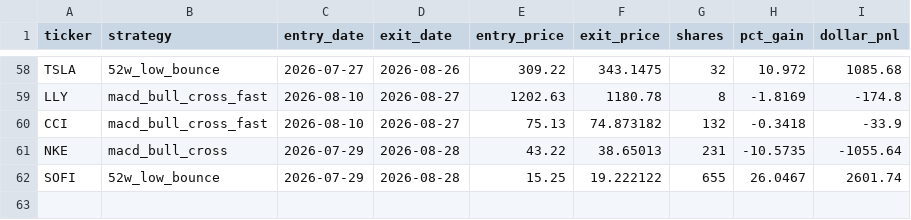
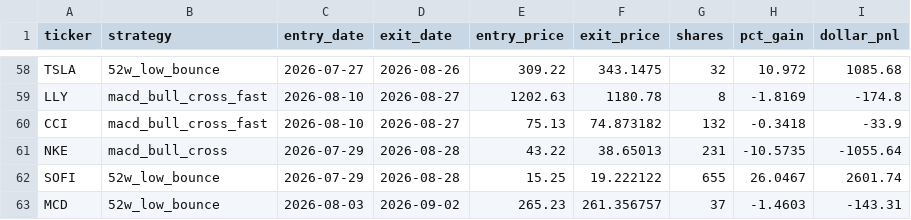
Before and after one commit to danyshalhoub/trading-automations, a CSV file: Trading Automations/paper_trader/trade_log.csv, drawn as a sheet; only a part is shown, gaps mark what is left out.

```diff
--- a/Trading Automations/paper_trader/trade_log.csv
+++ b/Trading Automations/paper_trader/trade_log.csv
@@ -62 +62,2 @@ NKE,macd_bull_cross,2026-07-29,2026-08-28,43.22,38.65013,231,-10.5735,-1055.64
 SOFI,52w_low_bounce,2026-07-29,2026-08-28,15.25,19.222122,655,26.0467,2601.74
+MCD,52w_low_bounce,2026-08-03,2026-09-02,265.23,261.356757,37,-1.4603,-143.31
```
Also changed, not shown: 2 other files.
